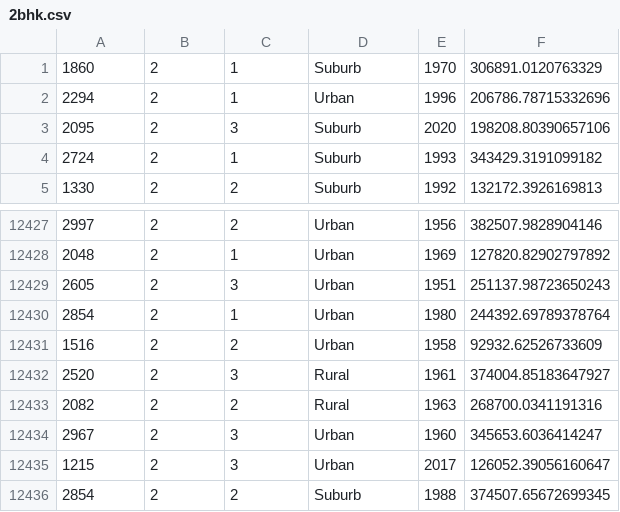
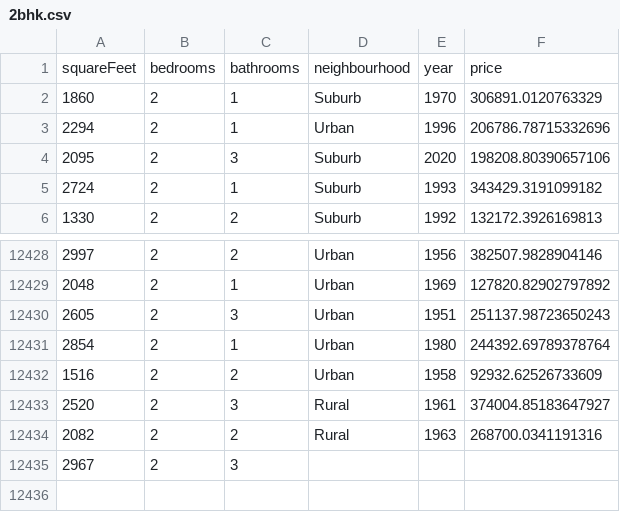
Before and after one commit to Pranay-C-Dhoble/file-system, a CSV file: src/main/resources/Data/2bhk.csv, drawn as a sheet; only a part is shown, gaps mark what is left out.

```diff
--- a/src/main/resources/Data/2bhk.csv
+++ b/src/main/resources/Data/2bhk.csv
@@ -1 +1,2 @@
+squareFeet,bedrooms,bathrooms,neighbourhood,year,price
 1860,2,1,Suburb,1970,306891.0120763329
@@ -12433,4 +12434,2 @@
 2082,2,2,Rural,1963,268700.0341191316
-2967,2,3,Urban,1960,345653.6036414247
-1215,2,3,Urban,2017,126052.39056160647
-2854,2,2,Suburb,1988,374507.65672699345
+2967,2,3,
```
Also changed, not shown: src/main/resources/Data/3bhk.csv, src/main/resources/Data/4bhk.csv, 13 other files.
